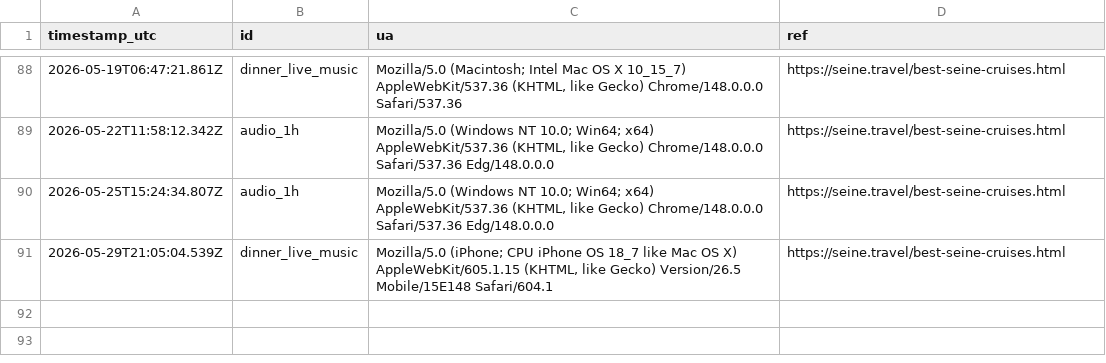
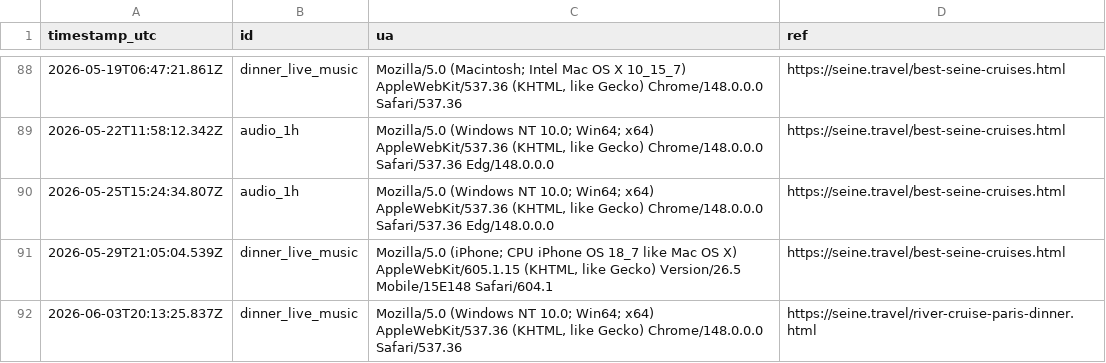
Before and after one commit to Elitedomainsx/seine-travel, a CSV file: data/econ_clicks_latest.csv, drawn as a sheet; only a part is shown, gaps mark what is left out; the diff names each change by its address in the sheet, - before the commit and + after, or states it on an @@ line.

```diff
--- a/data/econ_clicks_latest.csv
+++ b/data/econ_clicks_latest.csv
+row 92: 2026-06-03T20:13:25.837Z | dinner_live_music | Mozilla/5.0 (Windows NT 10.0; Win64; x64) AppleWebKit/537.36 (KHTML, like Gecko) Chrome/148.0.0.0 Safari/537.36 | https://seine.travel/river-cruise-paris-dinner.html
```
Also changed, not shown: data/gsc_latest.csv, 4 other files.
